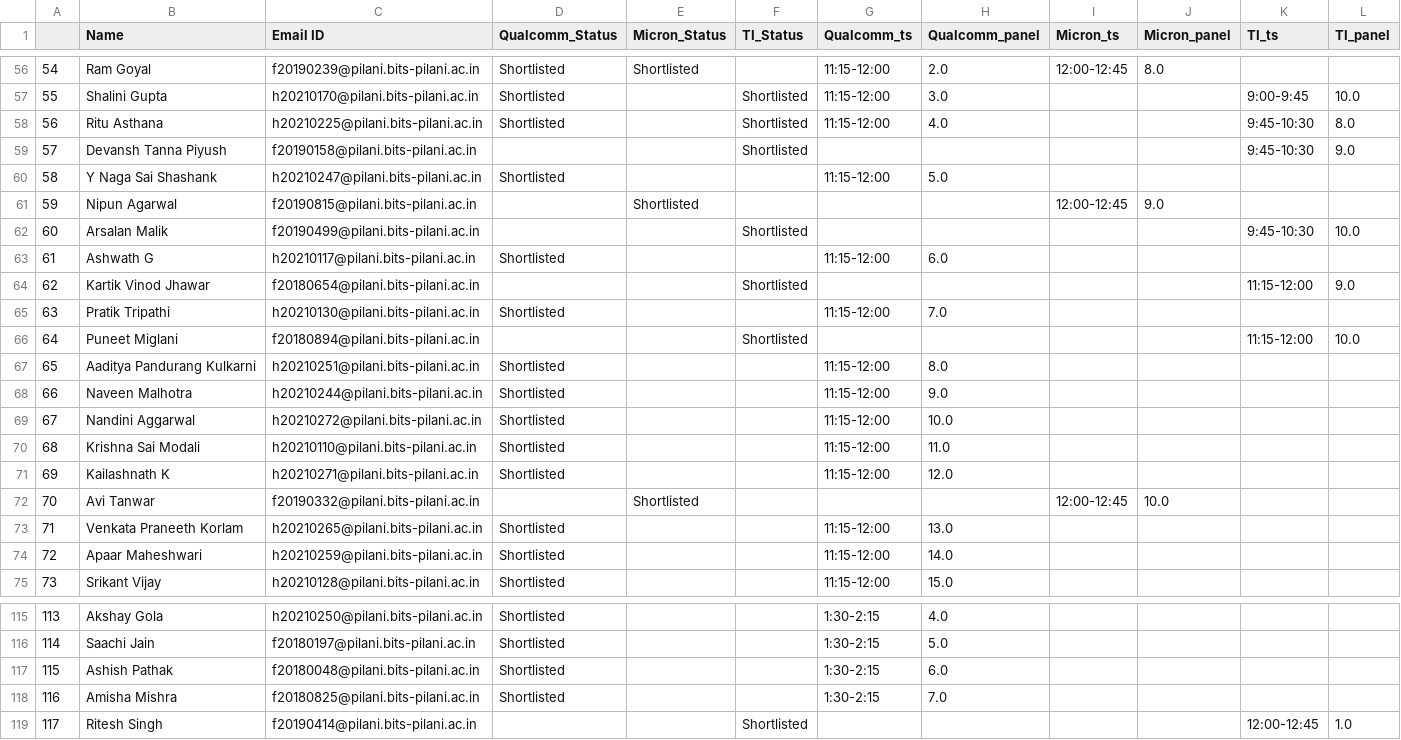
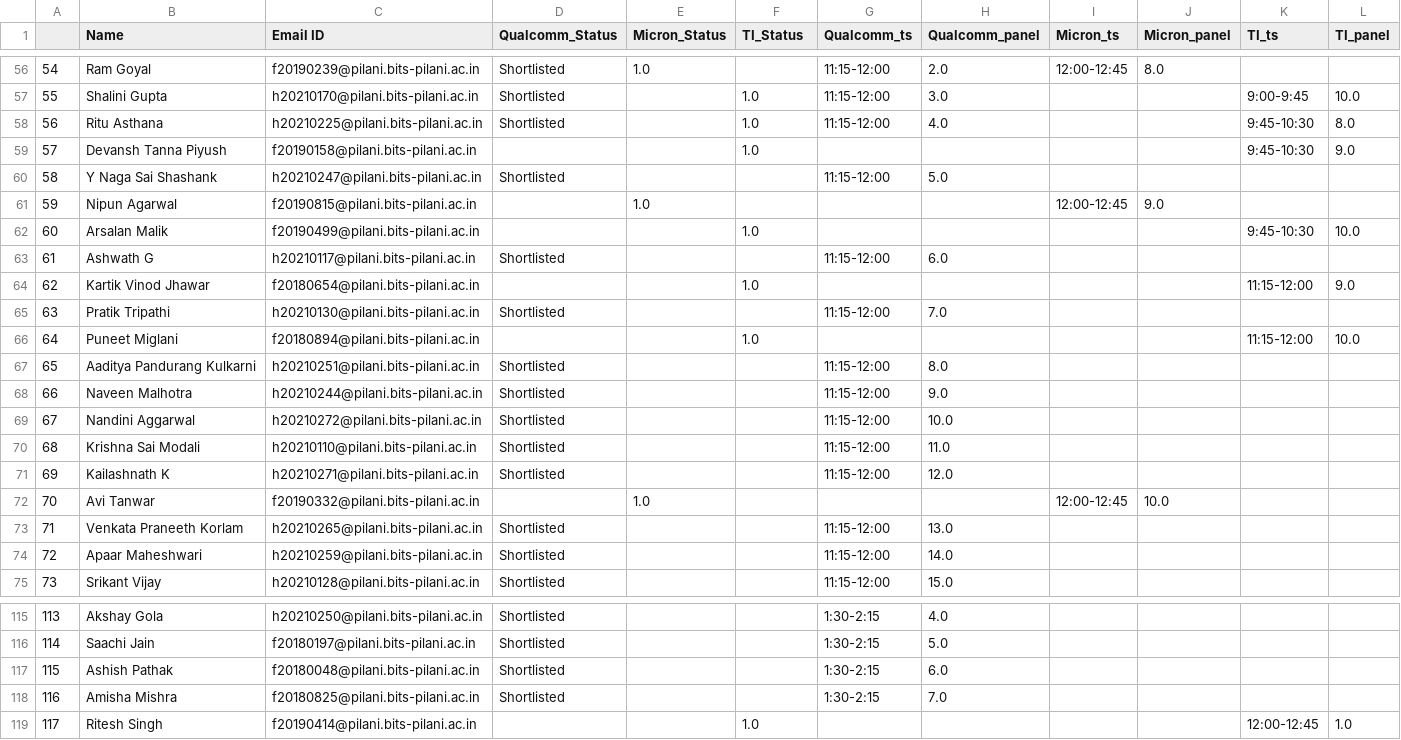
Before and after one commit to perceus32/scheduling-tool, a CSV file: final_ET_schedule.csv, drawn as a sheet; only a part is shown, gaps mark what is left out; the diff covers the shown part only.

```diff
--- a/final_ET_schedule.csv
+++ b/final_ET_schedule.csv
@@ -56,12 +56,12 @@
-54,Ram Goyal,f20190239@pilani.bits-pilani.ac.in,Shortlisted,Shortlisted,,11:15-12:00,2.0,12:00-12:45,8.0,,
-55,Shalini Gupta,h20210170@pilani.bits-pilani.ac.in,Shortlisted,,Shortlisted,11:15-12:00,3.0,,,9:00-9:45,10.0
-56,Ritu Asthana,h20210225@pilani.bits-pilani.ac.in,Shortlisted,,Shortlisted,11:15-12:00,4.0,,,9:45-10:30,8.0
-57,Devansh Tanna Piyush,f20190158@pilani.bits-pilani.ac.in,,,Shortlisted,,,,,9:45-10:30,9.0
+54,Ram Goyal,f20190239@pilani.bits-pilani.ac.in,Shortlisted,1.0,,11:15-12:00,2.0,12:00-12:45,8.0,,
+55,Shalini Gupta,h20210170@pilani.bits-pilani.ac.in,Shortlisted,,1.0,11:15-12:00,3.0,,,9:00-9:45,10.0
+56,Ritu Asthana,h20210225@pilani.bits-pilani.ac.in,Shortlisted,,1.0,11:15-12:00,4.0,,,9:45-10:30,8.0
+57,Devansh Tanna Piyush,f20190158@pilani.bits-pilani.ac.in,,,1.0,,,,,9:45-10:30,9.0
 58,Y Naga Sai Shashank,h20210247@pilani.bits-pilani.ac.in,Shortlisted,,,11:15-12:00,5.0,,,,
-59,Nipun Agarwal,f20190815@pilani.bits-pilani.ac.in,,Shortlisted,,,,12:00-12:45,9.0,,
-60,Arsalan Malik,f20190499@pilani.bits-pilani.ac.in,,,Shortlisted,,,,,9:45-10:30,10.0
+59,Nipun Agarwal,f20190815@pilani.bits-pilani.ac.in,,1.0,,,,12:00-12:45,9.0,,
+60,Arsalan Malik,f20190499@pilani.bits-pilani.ac.in,,,1.0,,,,,9:45-10:30,10.0
 61,Ashwath G,h20210117@pilani.bits-pilani.ac.in,Shortlisted,,,11:15-12:00,6.0,,,,
-62,Kartik Vinod Jhawar,f20180654@pilani.bits-pilani.ac.in,,,Shortlisted,,,,,11:15-12:00,9.0
+62,Kartik Vinod Jhawar,f20180654@pilani.bits-pilani.ac.in,,,1.0,,,,,11:15-12:00,9.0
 63,Pratik Tripathi,h20210130@pilani.bits-pilani.ac.in,Shortlisted,,,11:15-12:00,7.0,,,,
-64,Puneet Miglani,f20180894@pilani.bits-pilani.ac.in,,,Shortlisted,,,,,11:15-12:00,10.0
+64,Puneet Miglani,f20180894@pilani.bits-pilani.ac.in,,,1.0,,,,,11:15-12:00,10.0
 65,Aaditya Pandurang Kulkarni,h20210251@pilani.bits-pilani.ac.in,Shortlisted,,,11:15-12:00,8.0,,,,
@@ -71,3 +71,3 @@
 69,Kailashnath K,h20210271@pilani.bits-pilani.ac.in,Shortlisted,,,11:15-12:00,12.0,,,,
-70,Avi Tanwar,f20190332@pilani.bits-pilani.ac.in,,Shortlisted,,,,12:00-12:45,10.0,,
+70,Avi Tanwar,f20190332@pilani.bits-pilani.ac.in,,1.0,,,,12:00-12:45,10.0,,
 71,Venkata Praneeth Korlam,h20210265@pilani.bits-pilani.ac.in,Shortlisted,,,11:15-12:00,13.0,,,,
@@ -118,2 +118,2 @@
 116,Amisha Mishra,f20180825@pilani.bits-pilani.ac.in,Shortlisted,,,1:30-2:15,7.0,,,,
-117,Ritesh Singh,f20190414@pilani.bits-pilani.ac.in,,,Shortlisted,,,,,12:00-12:45,1.0
+117,Ritesh Singh,f20190414@pilani.bits-pilani.ac.in,,,1.0,,,,,12:00-12:45,1.0
```
Also changed, not shown: 81 edited cells elsewhere in this file, 4 other files.
